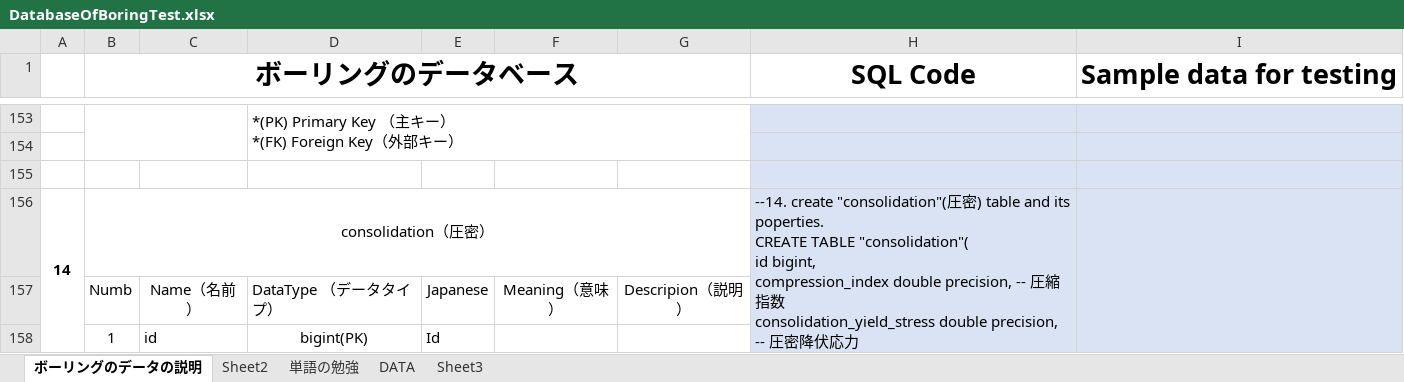
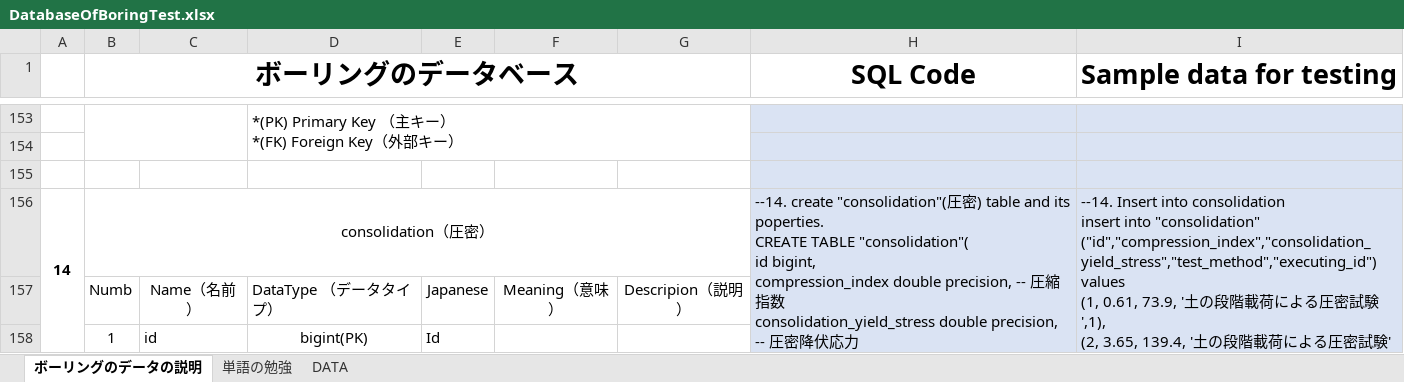
Before and after one commit to LinhVT1994/BoringDatabase, an Excel workbook: DatabaseOfBoringTest.xlsx, sheet ボーリングのデータの説明, drawn as a sheet; only a part is shown, gaps mark what is left out; long unchanged cells end in …; values as stored, in another font and other column widths than the file's, no borders; ↵ is a line break in a cell; the diff covers the shown part only; the diff names each change by its address in the sheet, - before the commit and + after, or states it on an @@ line.

```diff
--- a/DatabaseOfBoringTest.xlsx (sheet ボーリングのデータの説明)
+++ b/DatabaseOfBoringTest.xlsx (sheet ボーリングのデータの説明)
-sheet tab: Sheet2
-sheet tab: Sheet3
-I156 (Sample data for testing): (empty)
+I156 (Sample data for testing): --14. Insert into consolidation ↵ insert into "consolidation" ("id","compression_index","consolidation_yield_stress","test_method","executing_id") ↵ values ↵ (1, 0.61, 73.9, '土の段階載荷による圧密試験',1), ↵ (2, 3.65, 139.4, '土の段階載荷による圧密試験' ,4), ↵ (3, 7.11, 182.4, '土の段階載荷による圧密試験',5);
```
Also changed, not shown: 9 edited cells elsewhere in this sheet, sheet DATA, 2 other files.
